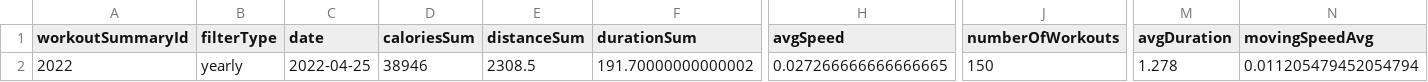
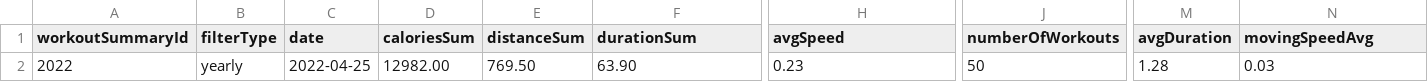
Before and after one commit to mauranpavan/comp354_app, a CSV file: web_interface/data/yearly-occurence-statistics.csv, drawn as a sheet; only a part is shown, gaps mark what is left out; the diff names each change by its address in the sheet, - before the commit and + after, or states it on an @@ line.

```diff
--- a/web_interface/data/yearly-occurence-statistics.csv
+++ b/web_interface/data/yearly-occurence-statistics.csv
-D2 (caloriesSum): 38946
+D2 (caloriesSum): 12982.00
-E2 (distanceSum): 2308.5
+E2 (distanceSum): 769.50
-F2 (durationSum): 191.70000000000002
+F2 (durationSum): 63.90
-H2 (avgSpeed): 0.027266666666666665
+H2 (avgSpeed): 0.23
-J2 (numberOfWorkouts): 150
+J2 (numberOfWorkouts): 50
-M2 (avgDuration): 1.278
+M2 (avgDuration): 1.28
-N2 (movingSpeedAvg): 0.011205479452054794
+N2 (movingSpeedAvg): 0.03
```
Also changed, not shown: web_interface/data/monthly-occurence-statistics.csv, web_interface/data/weekly-occurence-statistics.csv, 8 other files.
